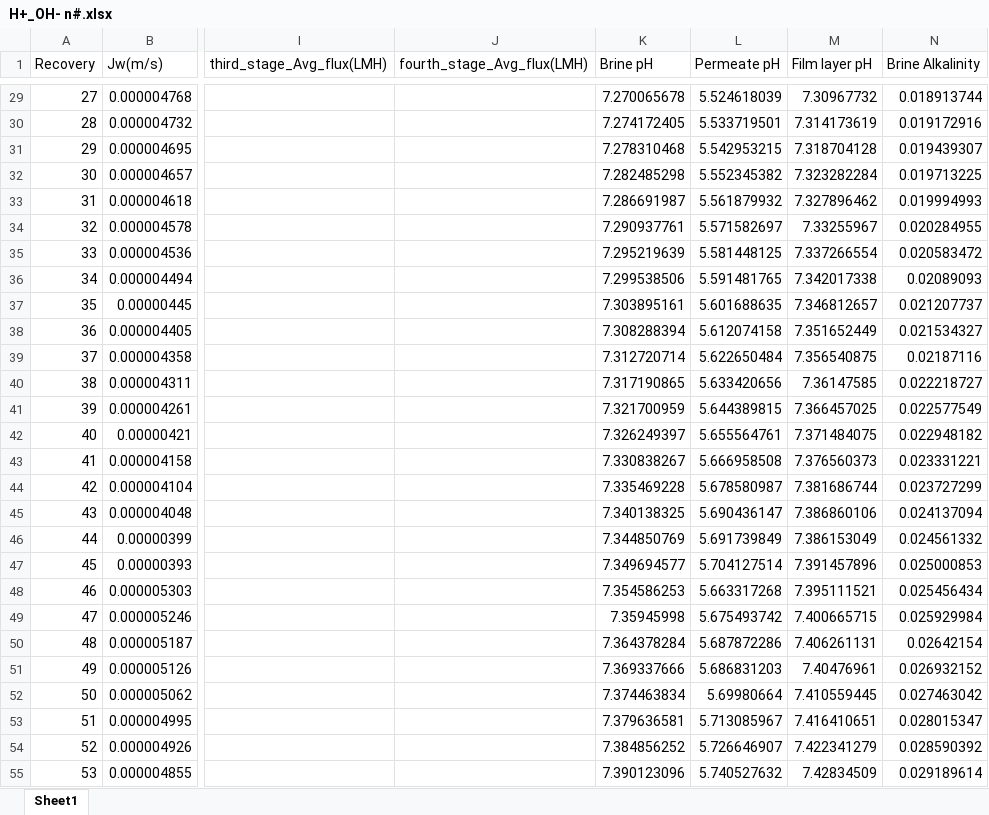
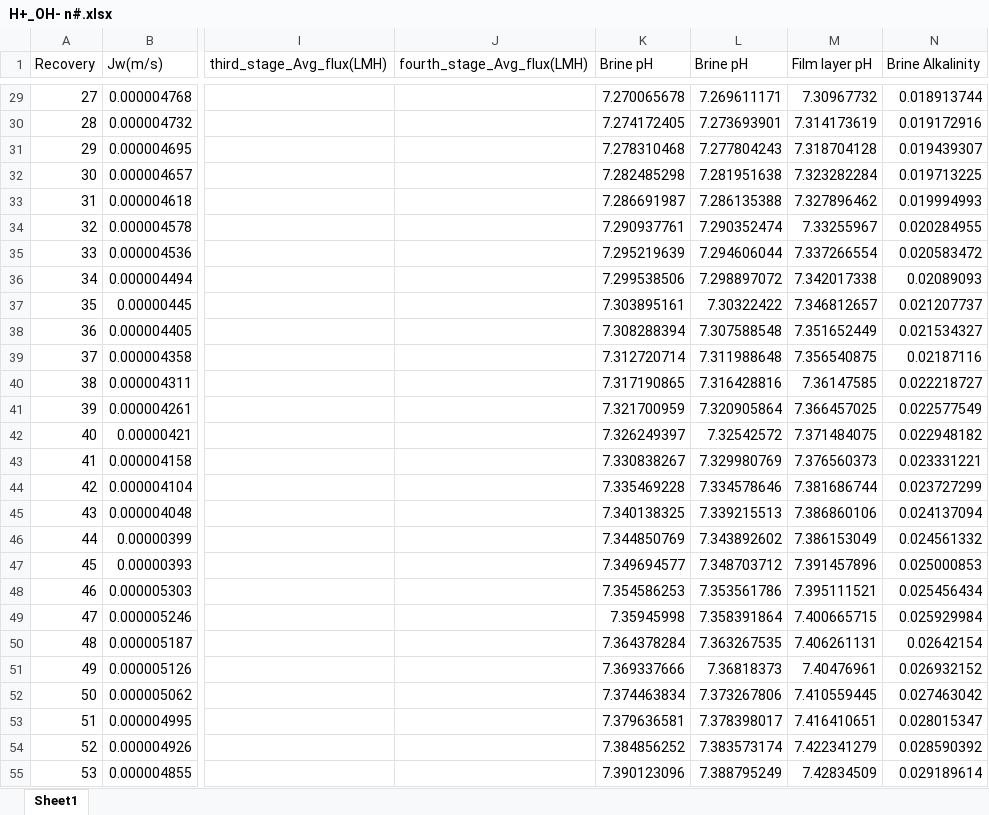
Before and after one commit to Nir-Water-Lab/High-Recovery-Effluent-RO, an Excel workbook: Wastewater_Effluent_Filtration/H+_OH- n#.xlsx, sheet Sheet1, drawn as a sheet; only a part is shown, gaps mark what is left out; values as stored, in another font and other column widths than the file's, no borders; charts and pictures not drawn; the diff covers the shown part only; the diff names each change by its address in the sheet, - before the commit and + after, or states it on an @@ line.

```diff
--- a/Wastewater_Effluent_Filtration/H+_OH- n#.xlsx (sheet Sheet1)
+++ b/Wastewater_Effluent_Filtration/H+_OH- n#.xlsx (sheet Sheet1)
-L1: Permeate pH
+L1: Brine pH
-L29 (Brine pH): 5.524618039
+L29 (Brine pH): 7.269611171
-L30 (Brine pH): 5.533719501
+L30 (Brine pH): 7.273693901
-L31 (Brine pH): 5.542953215
+L31 (Brine pH): 7.277804243
-L32 (Brine pH): 5.552345382
+L32 (Brine pH): 7.281951638
-L33 (Brine pH): 5.561879932
+L33 (Brine pH): 7.286135388
-L34 (Brine pH): 5.571582697
+L34 (Brine pH): 7.290352474
-L35 (Brine pH): 5.581448125
+L35 (Brine pH): 7.294606044
-L36 (Brine pH): 5.591481765
+L36 (Brine pH): 7.298897072
-L37 (Brine pH): 5.601688635
+L37 (Brine pH): 7.30322422
-L38 (Brine pH): 5.612074158
+L38 (Brine pH): 7.307588548
-L39 (Brine pH): 5.622650484
+L39 (Brine pH): 7.311988648
-L40 (Brine pH): 5.633420656
+L40 (Brine pH): 7.316428816
-L41 (Brine pH): 5.644389815
+L41 (Brine pH): 7.320905864
-L42 (Brine pH): 5.655564761
+L42 (Brine pH): 7.32542572
-L43 (Brine pH): 5.666958508
+L43 (Brine pH): 7.329980769
-L44 (Brine pH): 5.678580987
+L44 (Brine pH): 7.334578646
-L45 (Brine pH): 5.690436147
+L45 (Brine pH): 7.339215513
-L46 (Brine pH): 5.691739849
+L46 (Brine pH): 7.343892602
-L47 (Brine pH): 5.704127514
+L47 (Brine pH): 7.348703712
-L48 (Brine pH): 5.663317268
+L48 (Brine pH): 7.353561786
-L49 (Brine pH): 5.675493742
+L49 (Brine pH): 7.358391864
-L50 (Brine pH): 5.687872286
+L50 (Brine pH): 7.363267535
-L51 (Brine pH): 5.686831203
+L51 (Brine pH): 7.36818373
-L52 (Brine pH): 5.69980664
+L52 (Brine pH): 7.373267806
-L53 (Brine pH): 5.713085967
+L53 (Brine pH): 7.378398017
-L54 (Brine pH): 5.726646907
+L54 (Brine pH): 7.383573174
-L55 (Brine pH): 5.740527632
+L55 (Brine pH): 7.388795249
```
Also changed, not shown: 1 removed row and 68 edited cells elsewhere in this sheet, charts or pictures, Wastewater_Effluent_Filtration/H+_OH- y#.xlsx, Wastewater_Effluent_Filtration/Water_Salt_Transport.xlsx, 10 other files.
